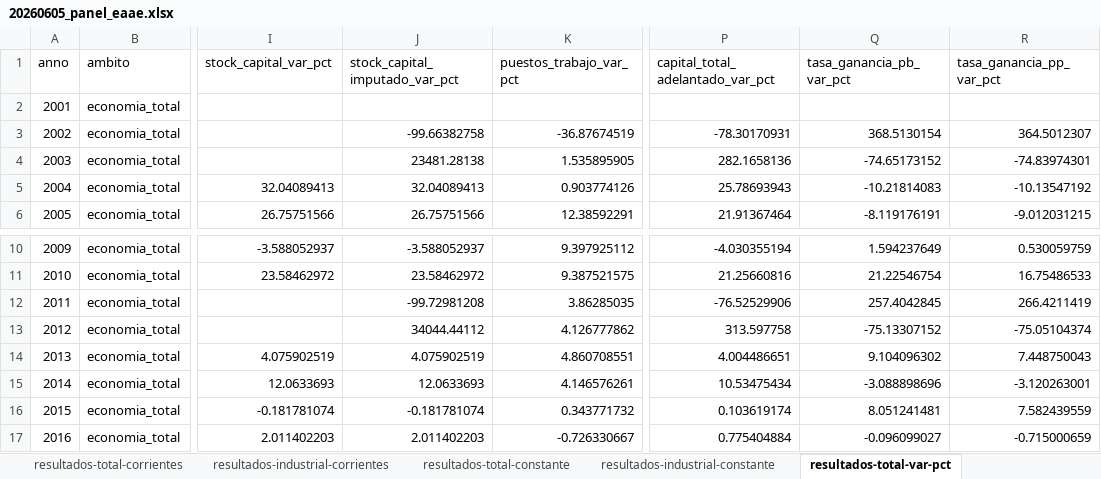
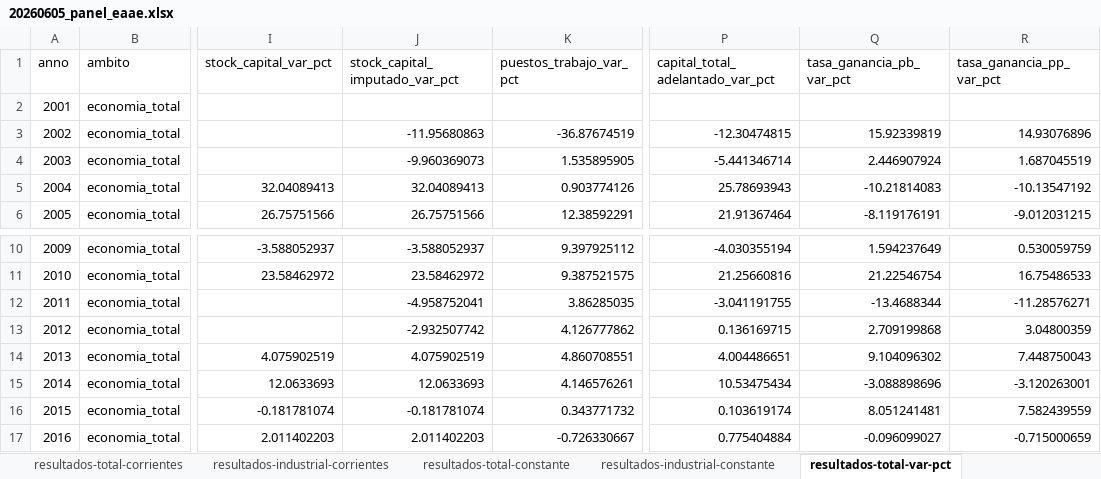
Before and after one commit to feliperuizbruzzone/economia-uruguay, an Excel workbook: data/analysis-data/20260605_panel_eaae.xlsx, sheet resultados-total-var-pct, drawn as a sheet; only a part is shown, gaps mark what is left out; values as stored, in another font and other column widths than the file's, no borders; the diff names each change by its address in the sheet, - before the commit and + after, or states it on an @@ line.

Commit message:
correción imputación stock y update gráficos

```diff
--- a/data/analysis-data/20260605_panel_eaae.xlsx (sheet resultados-total-var-pct)
+++ b/data/analysis-data/20260605_panel_eaae.xlsx (sheet resultados-total-var-pct)
-J3 (stock_capital_imputado_var_pct): -99.66382758
+J3 (stock_capital_imputado_var_pct): -11.95680863
-P3 (capital_total_adelantado_var_pct): -78.30170931
+P3 (capital_total_adelantado_var_pct): -12.30474815
-Q3 (tasa_ganancia_pb_var_pct): 368.5130154
+Q3 (tasa_ganancia_pb_var_pct): 15.92339819
-R3 (tasa_ganancia_pp_var_pct): 364.5012307
+R3 (tasa_ganancia_pp_var_pct): 14.93076896
-J4 (stock_capital_imputado_var_pct): 23481.28138
+J4 (stock_capital_imputado_var_pct): -9.960369073
-P4 (capital_total_adelantado_var_pct): 282.1658136
+P4 (capital_total_adelantado_var_pct): -5.441346714
-Q4 (tasa_ganancia_pb_var_pct): -74.65173152
+Q4 (tasa_ganancia_pb_var_pct): 2.446907924
-R4 (tasa_ganancia_pp_var_pct): -74.83974301
+R4 (tasa_ganancia_pp_var_pct): 1.687045519
-J12 (stock_capital_imputado_var_pct): -99.72981208
+J12 (stock_capital_imputado_var_pct): -4.958752041
-P12 (capital_total_adelantado_var_pct): -76.52529906
+P12 (capital_total_adelantado_var_pct): -3.041191755
-Q12 (tasa_ganancia_pb_var_pct): 257.4042845
+Q12 (tasa_ganancia_pb_var_pct): -13.4688344
-R12 (tasa_ganancia_pp_var_pct): 266.4211419
+R12 (tasa_ganancia_pp_var_pct): -11.28576271
-J13 (stock_capital_imputado_var_pct): 34044.44112
+J13 (stock_capital_imputado_var_pct): -2.932507742
-P13 (capital_total_adelantado_var_pct): 313.597758
+P13 (capital_total_adelantado_var_pct): 0.136169715
-Q13 (tasa_ganancia_pb_var_pct): -75.13307152
+Q13 (tasa_ganancia_pb_var_pct): 2.709199868
-R13 (tasa_ganancia_pp_var_pct): -75.05104374
+R13 (tasa_ganancia_pp_var_pct): 3.04800359
```
Also changed, not shown: sheet eaae, sheet rama-C, sheet resultados-industrial-var-pct, sheet resultados-total-ind-2005, sheet resultados-total-corrientes, sheet resultados-industrial-ind-2005, 7 more sheets, 13 other files.
